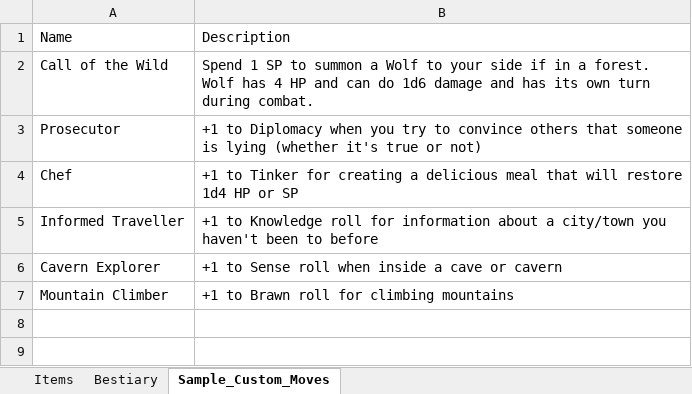
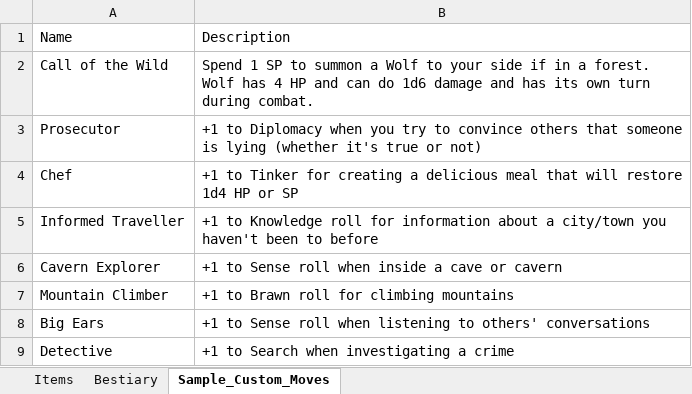
Before and after one commit to randomgeekdom/TerraMachina, an Excel workbook: site/public/Terra-Machina-Reference-Guide.xlsx, sheet Sample_Custom_Moves, drawn as a sheet; values as stored, in another font and other column widths than the file's, no borders; table styles not drawn; the diff names each change by its address in the sheet, - before the commit and + after, or states it on an @@ line.

```diff
--- a/site/public/Terra-Machina-Reference-Guide.xlsx (sheet Sample_Custom_Moves)
+++ b/site/public/Terra-Machina-Reference-Guide.xlsx (sheet Sample_Custom_Moves)
+row 8: Big Ears | +1 to Sense roll when listening to others' conversations
+row 9: Detective | +1 to Search when investigating a crime
```
Also changed, not shown: sheet Bestiary, 7 other files.
